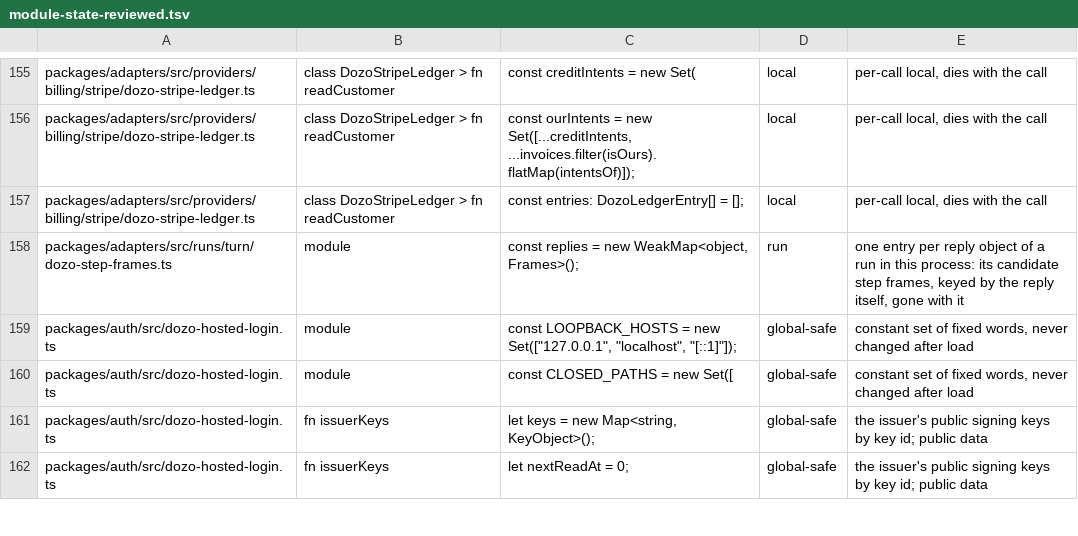
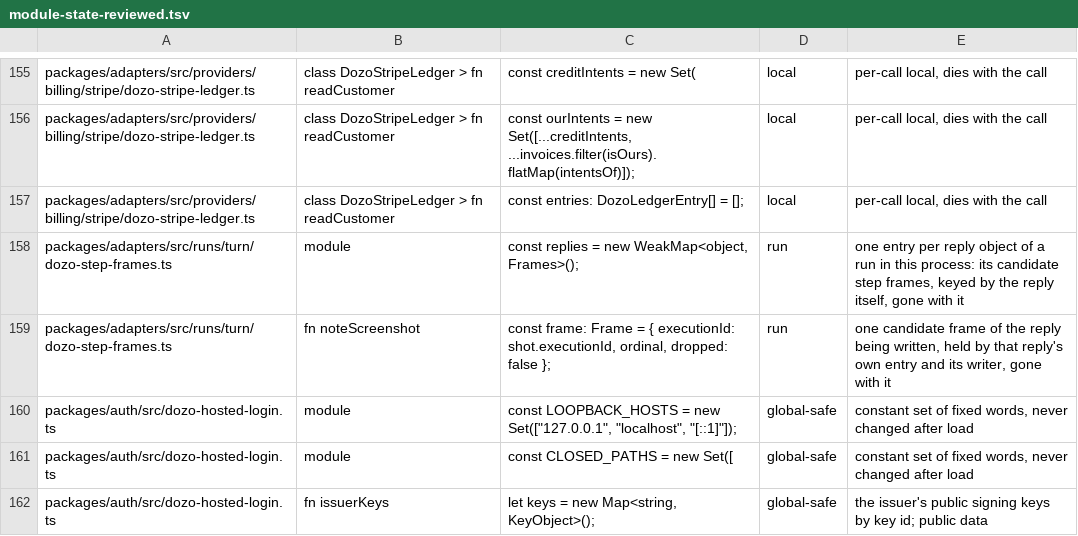
Before and after one commit to SSilistre-dev/dozo, a TSV file: dozo/db/module-state-reviewed.tsv, drawn as a sheet; only a part is shown, gaps mark what is left out; the shorter side is filled out with more unchanged rows.

```diff
--- a/dozo/db/module-state-reviewed.tsv
+++ b/dozo/db/module-state-reviewed.tsv
@@ -158,2 +158,3 @@ packages/adapters/src/providers/billing/stripe/dozo-stripe-ledger.ts	class DozoS
 packages/adapters/src/runs/turn/dozo-step-frames.ts	module	const replies = new WeakMap<object, Frames>();	run	one entry per reply object of a run in this process: its candidate step frames, keyed by the reply itself, gone with it
+packages/adapters/src/runs/turn/dozo-step-frames.ts	fn noteScreenshot	const frame: Frame = { executionId: shot.executionId, ordinal, dropped: false };	run	one candidate frame of the reply being written, held by that reply's own entry and its writer, gone with it
 packages/auth/src/dozo-hosted-login.ts	module	const LOOPBACK_HOSTS = new Set(["127.0.0.1", "localhost", "[::1]"]);	global-safe	constant set of fixed words, never changed after load
```
Also changed, not shown: 1 other file.
